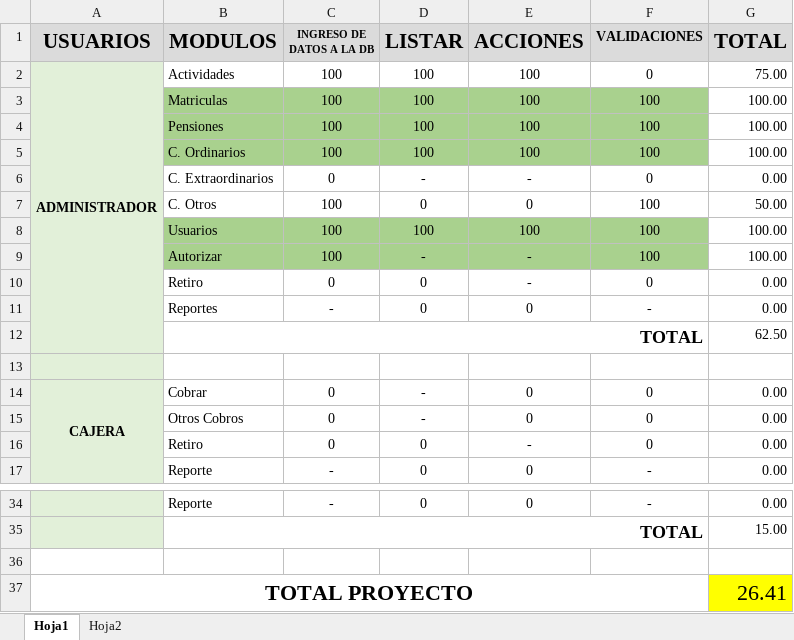
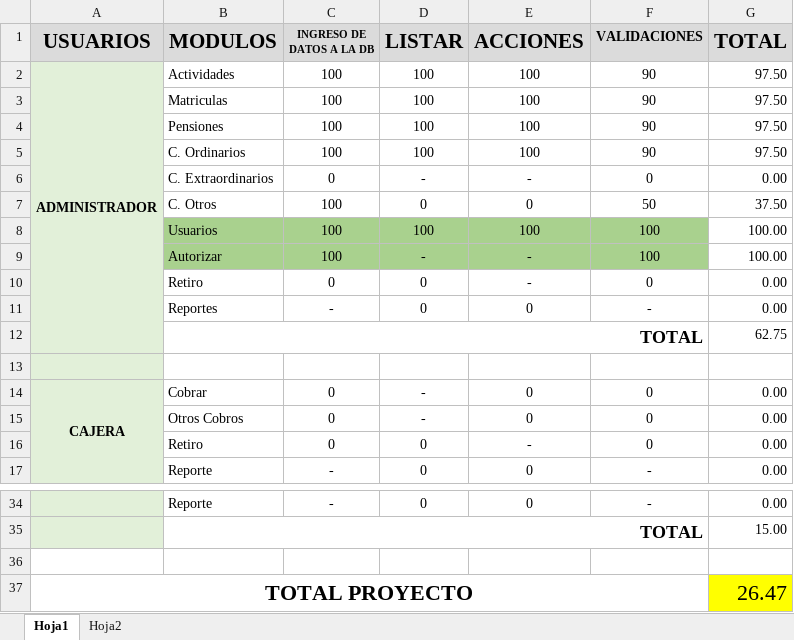
Before and after one commit to cristiancastrodc/JSORIA_GIT, an Excel workbook: Docs/Avance.xlsx, sheet Hoja1, drawn as a sheet; only a part is shown, gaps mark what is left out; values as stored, in another font and other column widths than the file's, no borders; conditional formats not drawn; the diff names each change by its address in the sheet, - before the commit and + after, or states it on an @@ line.

Commit message:
actualizacion de avance

```diff
--- a/Docs/Avance.xlsx (sheet Hoja1)
+++ b/Docs/Avance.xlsx (sheet Hoja1)
-F2 (VALIDACIONES): 0
+F2 (VALIDACIONES): 90
-G2 (TOTAL): 75.00
+G2 (TOTAL): 97.50
-B3:F5 fill: #A9D18E
+B3:F5 fill: none
-F3:F5 (VALIDACIONES): 100
+F3:F5 (VALIDACIONES): 90
-G3:G5 (TOTAL): 100.00
+G3:G5 (TOTAL): 97.50
-F7 (VALIDACIONES): 100
+F7 (VALIDACIONES): 50
-G7 (TOTAL): 50.00
+G7 (TOTAL): 37.50
-G12 (TOTAL): 62.50
+G12 (TOTAL): 62.75
-G37 (TOTAL): 26.41
+G37 (TOTAL): 26.47
```
